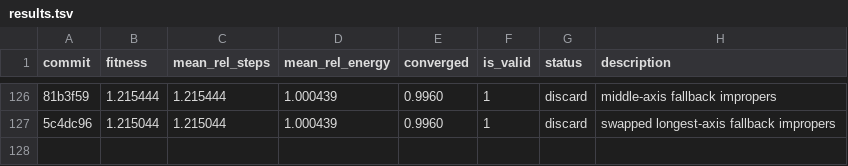
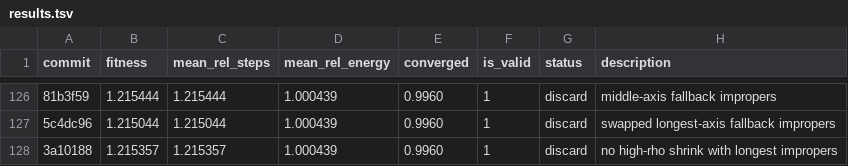
Before and after one commit to ofantomas/sella-optimizer-autoresearch, a TSV file: results.tsv, drawn as a sheet; only a part is shown, gaps mark what is left out; the diff names each change by its address in the sheet, - before the commit and + after, or states it on an @@ line.

```diff
--- a/results.tsv
+++ b/results.tsv
+row 128: 3a10188 | 1.215357 | 1.215357 | 1.000439 | 0.9960 | 1 | discard | no high-rho shrink with longest impropers
```
